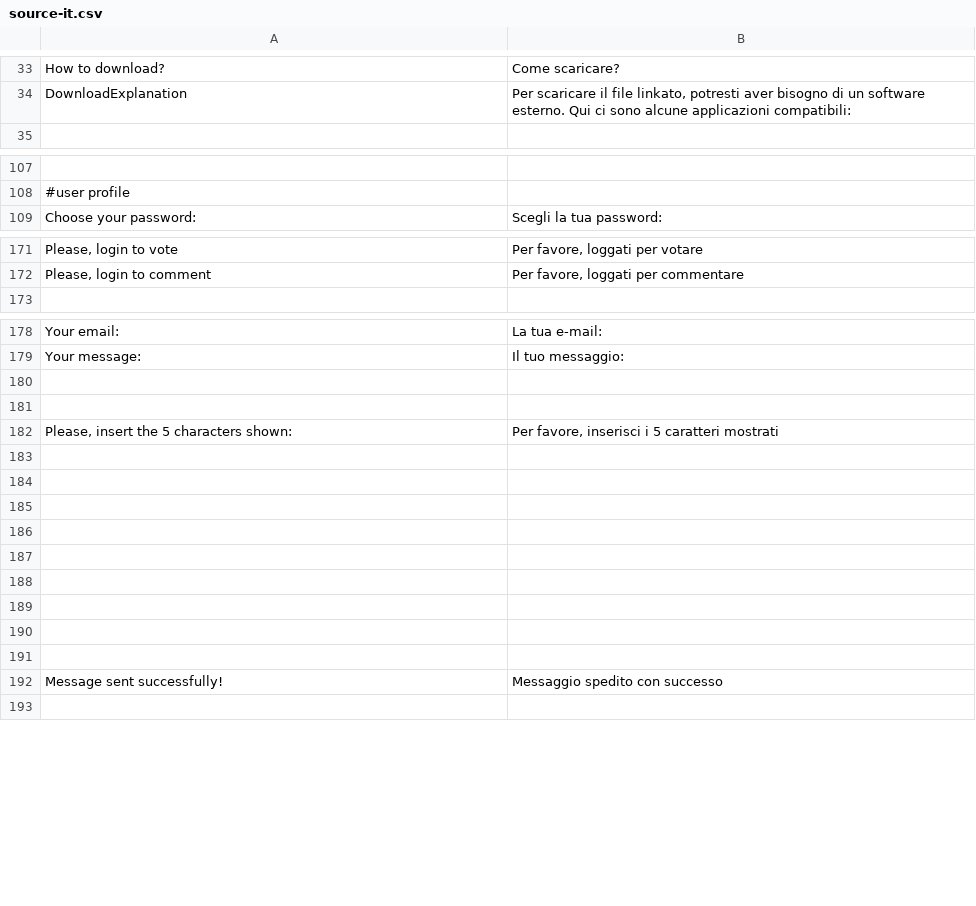
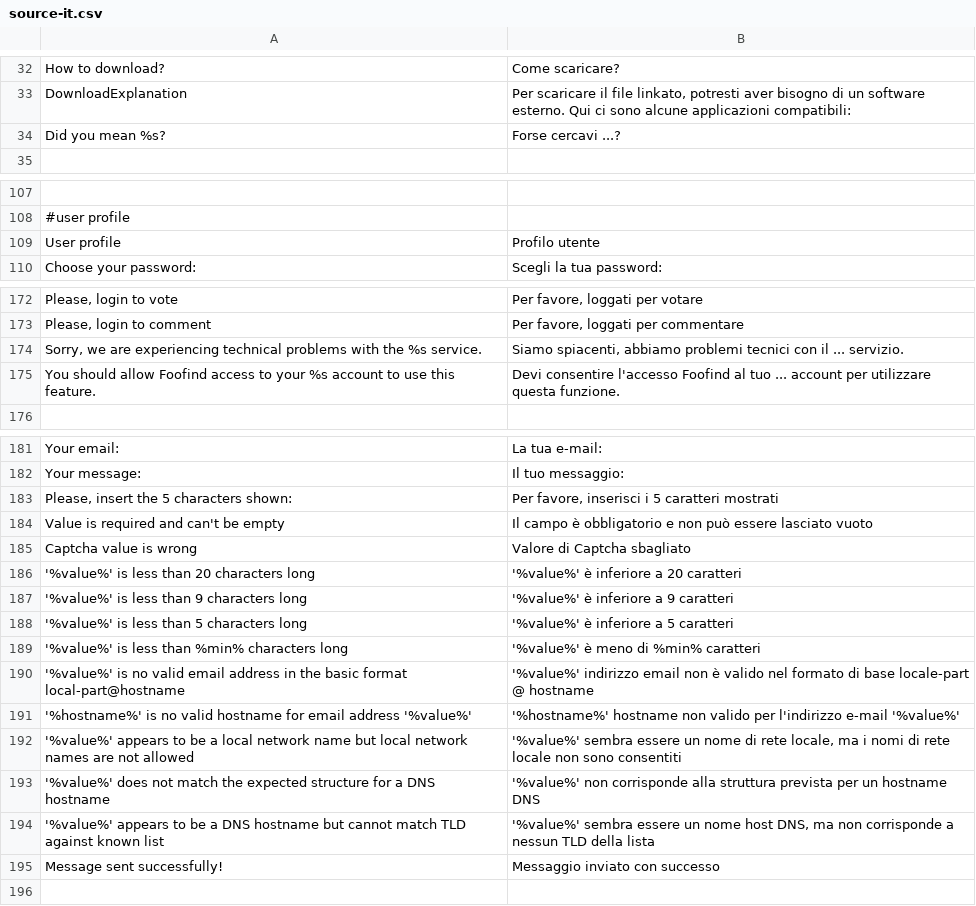
Before and after one commit to Weej1/foofind, a CSV file: application/lang/source-it.csv, drawn as a sheet; only a part is shown, gaps mark what is left out; the diff covers the shown part only.

```diff
--- a/application/lang/source-it.csv
+++ b/application/lang/source-it.csv
@@ -34,2 +33,3 @@
 "DownloadExplanation";"Per scaricare il file linkato, potresti aver bisogno di un software esterno. Qui ci sono alcune applicazioni compatibili:"
+"Did you mean %s?";"Forse cercavi ...?"
 
@@ -108,2 +108,3 @@
 #user profile
+"User profile";"Profilo utente"
 "Choose your password:";"Scegli la tua password:"
@@ -172,2 +173,4 @@
 "Please, login to comment";"Per favore, loggati per commentare"
+"Sorry, we are experiencing technical problems with the %s service.";"Siamo spiacenti, abbiamo problemi tecnici con il ... servizio."
+"You should allow Foofind access to your %s account to use this feature.";"Devi consentire l'accesso Foofind al tuo ... account per utilizzare questa funzione."
 
@@ -179,15 +182,15 @@
 "Your message:";"Il tuo messaggio:"
-
-
 "Please, insert the 5 characters shown:";"Per favore, inserisci i 5 caratteri mostrati"
-
-
-
-
-
-
-
-
-
-"Message sent successfully!";"Messaggio spedito con successo"
+"Value is required and can't be empty";"Il campo è obbligatorio e non può essere lasciato vuoto"
+"Captcha value is wrong";"Valore di Captcha sbagliato"
+"'%value%' is less than 20 characters long";"'%value%' è inferiore a 20 caratteri"
+"'%value%' is less than 9 characters long";"'%value%' è inferiore a 9 caratteri"
+"'%value%' is less than 5 characters long";"'%value%' è inferiore a 5 caratteri"
+"'%value%' is less than %min% characters long";"'%value%' è meno di %min% caratteri"
+"'%value%' is no valid email address in the basic format local-part@hostname";"'%value%' indirizzo email non è valido nel formato di base locale-part @ hostname"
+"'%hostname%' is no valid hostname for email address '%value%'";"'%hostname%' hostname non valido per l'indirizzo e-mail '%value%'"
+"'%value%' appears to be a local network name but local network names are not allowed";"'%value%' sembra essere un nome di rete locale, ma i nomi di rete locale non sono consentiti"
+"'%value%' does not match the expected structure for a DNS hostname";"'%value%' non corrisponde alla struttura prevista per un hostname DNS"
+"'%value%' appears to be a DNS hostname but cannot match TLD against known list";"'%value%' sembra essere un nome host DNS, ma non corrisponde a nessun TLD della lista"
+"Message sent successfully!";"Messaggio inviato con successo"
 
```
Also changed, not shown: 1 added row, 4 removed rows and 11 edited cells elsewhere in this file.
